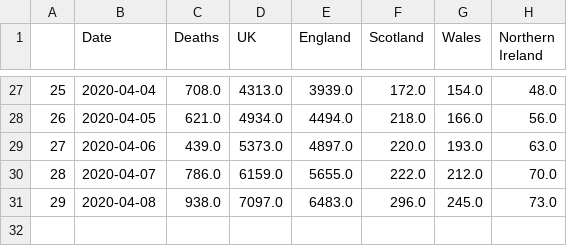
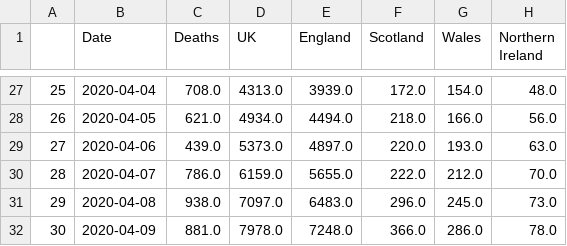
Before and after one commit to MNADigital/COVID-19, a CSV file: pheh-ukdeaths.csv, drawn as a sheet; only a part is shown, gaps mark what is left out; the diff names each change by its address in the sheet, - before the commit and + after, or states it on an @@ line.

```diff
--- a/pheh-ukdeaths.csv
+++ b/pheh-ukdeaths.csv
+row 32: 30 | 2020-04-09 | 881.0 | 7978.0 | 7248.0 | 366.0 | 286.0 | 78.0
```
Also changed, not shown: nhs_csv_trusts.csv, pheh-utla.csv, 3 other files.
